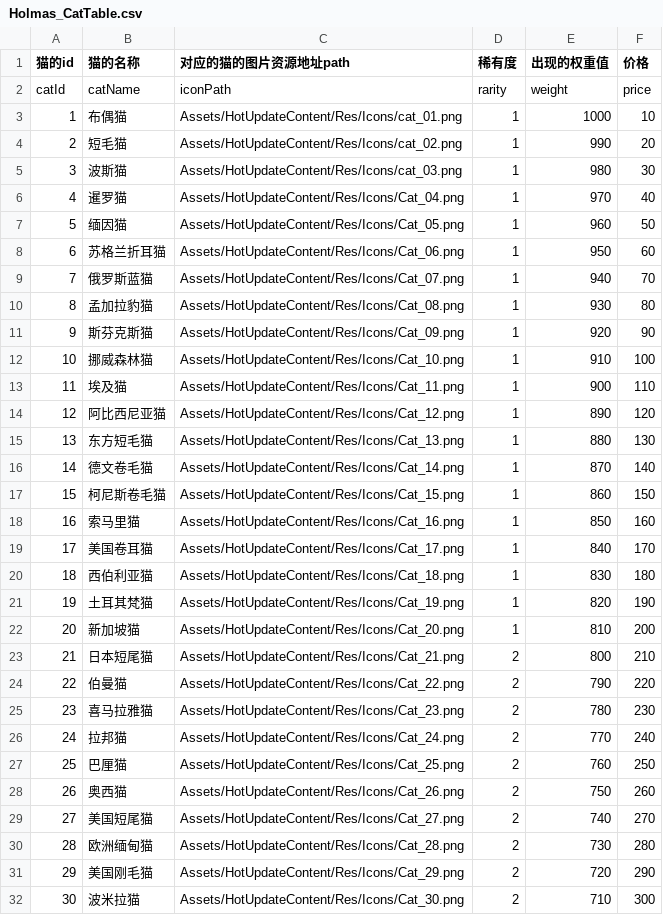
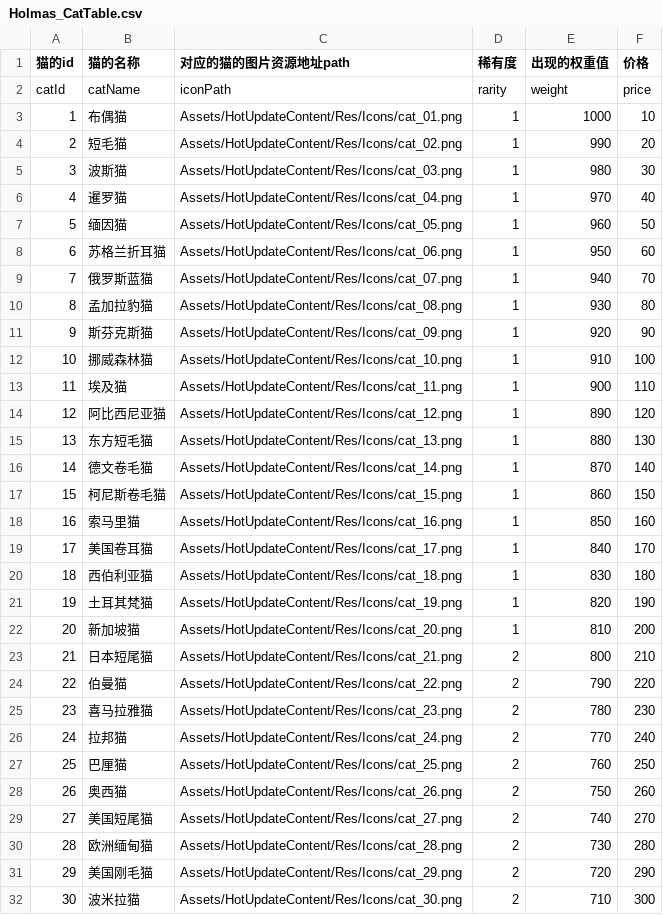
Before and after one commit to wx383847364/Holmas, a CSV file: Assets/Config/Holmas_CatTable.csv, drawn as a sheet; only a part is shown; the diff covers the shown part only.

```diff
--- a/Assets/Config/Holmas_CatTable.csv
+++ b/Assets/Config/Holmas_CatTable.csv
@@ -5,28 +5,28 @@ catId,catName,iconPath,rarity,weight,price
 3,波斯猫,Assets/HotUpdateContent/Res/Icons/cat_03.png,1,980,30
-4,暹罗猫,Assets/HotUpdateContent/Res/Icons/Cat_04.png,1,970,40
-5,缅因猫,Assets/HotUpdateContent/Res/Icons/Cat_05.png,1,960,50
-6,苏格兰折耳猫,Assets/HotUpdateContent/Res/Icons/Cat_06.png,1,950,60
-7,俄罗斯蓝猫,Assets/HotUpdateContent/Res/Icons/Cat_07.png,1,940,70
-8,孟加拉豹猫,Assets/HotUpdateContent/Res/Icons/Cat_08.png,1,930,80
-9,斯芬克斯猫,Assets/HotUpdateContent/Res/Icons/Cat_09.png,1,920,90
-10,挪威森林猫,Assets/HotUpdateContent/Res/Icons/Cat_10.png,1,910,100
-11,埃及猫,Assets/HotUpdateContent/Res/Icons/Cat_11.png,1,900,110
-12,阿比西尼亚猫,Assets/HotUpdateContent/Res/Icons/Cat_12.png,1,890,120
-13,东方短毛猫,Assets/HotUpdateContent/Res/Icons/Cat_13.png,1,880,130
-14,德文卷毛猫,Assets/HotUpdateContent/Res/Icons/Cat_14.png,1,870,140
-15,柯尼斯卷毛猫,Assets/HotUpdateContent/Res/Icons/Cat_15.png,1,860,150
-16,索马里猫,Assets/HotUpdateContent/Res/Icons/Cat_16.png,1,850,160
-17,美国卷耳猫,Assets/HotUpdateContent/Res/Icons/Cat_17.png,1,840,170
-18,西伯利亚猫,Assets/HotUpdateContent/Res/Icons/Cat_18.png,1,830,180
-19,土耳其梵猫,Assets/HotUpdateContent/Res/Icons/Cat_19.png,1,820,190
-20,新加坡猫,Assets/HotUpdateContent/Res/Icons/Cat_20.png,1,810,200
-21,日本短尾猫,Assets/HotUpdateContent/Res/Icons/Cat_21.png,2,800,210
-22,伯曼猫,Assets/HotUpdateContent/Res/Icons/Cat_22.png,2,790,220
-23,喜马拉雅猫,Assets/HotUpdateContent/Res/Icons/Cat_23.png,2,780,230
-24,拉邦猫,Assets/HotUpdateContent/Res/Icons/Cat_24.png,2,770,240
-25,巴厘猫,Assets/HotUpdateContent/Res/Icons/Cat_25.png,2,760,250
-26,奥西猫,Assets/HotUpdateContent/Res/Icons/Cat_26.png,2,750,260
-27,美国短尾猫,Assets/HotUpdateContent/Res/Icons/Cat_27.png,2,740,270
-28,欧洲缅甸猫,Assets/HotUpdateContent/Res/Icons/Cat_28.png,2,730,280
-29,美国刚毛猫,Assets/HotUpdateContent/Res/Icons/Cat_29.png,2,720,290
-30,波米拉猫,Assets/HotUpdateContent/Res/Icons/Cat_30.png,2,710,300
+4,暹罗猫,Assets/HotUpdateContent/Res/Icons/cat_04.png,1,970,40
+5,缅因猫,Assets/HotUpdateContent/Res/Icons/cat_05.png,1,960,50
+6,苏格兰折耳猫,Assets/HotUpdateContent/Res/Icons/cat_06.png,1,950,60
+7,俄罗斯蓝猫,Assets/HotUpdateContent/Res/Icons/cat_07.png,1,940,70
+8,孟加拉豹猫,Assets/HotUpdateContent/Res/Icons/cat_08.png,1,930,80
+9,斯芬克斯猫,Assets/HotUpdateContent/Res/Icons/cat_09.png,1,920,90
+10,挪威森林猫,Assets/HotUpdateContent/Res/Icons/cat_10.png,1,910,100
+11,埃及猫,Assets/HotUpdateContent/Res/Icons/cat_11.png,1,900,110
+12,阿比西尼亚猫,Assets/HotUpdateContent/Res/Icons/cat_12.png,1,890,120
+13,东方短毛猫,Assets/HotUpdateContent/Res/Icons/cat_13.png,1,880,130
+14,德文卷毛猫,Assets/HotUpdateContent/Res/Icons/cat_14.png,1,870,140
+15,柯尼斯卷毛猫,Assets/HotUpdateContent/Res/Icons/cat_15.png,1,860,150
+16,索马里猫,Assets/HotUpdateContent/Res/Icons/cat_16.png,1,850,160
+17,美国卷耳猫,Assets/HotUpdateContent/Res/Icons/cat_17.png,1,840,170
+18,西伯利亚猫,Assets/HotUpdateContent/Res/Icons/cat_18.png,1,830,180
+19,土耳其梵猫,Assets/HotUpdateContent/Res/Icons/cat_19.png,1,820,190
+20,新加坡猫,Assets/HotUpdateContent/Res/Icons/cat_20.png,1,810,200
+21,日本短尾猫,Assets/HotUpdateContent/Res/Icons/cat_21.png,2,800,210
+22,伯曼猫,Assets/HotUpdateContent/Res/Icons/cat_22.png,2,790,220
+23,喜马拉雅猫,Assets/HotUpdateContent/Res/Icons/cat_23.png,2,780,230
+24,拉邦猫,Assets/HotUpdateContent/Res/Icons/cat_24.png,2,770,240
+25,巴厘猫,Assets/HotUpdateContent/Res/Icons/cat_25.png,2,760,250
+26,奥西猫,Assets/HotUpdateContent/Res/Icons/cat_26.png,2,750,260
+27,美国短尾猫,Assets/HotUpdateContent/Res/Icons/cat_27.png,2,740,270
+28,欧洲缅甸猫,Assets/HotUpdateContent/Res/Icons/cat_28.png,2,730,280
+29,美国刚毛猫,Assets/HotUpdateContent/Res/Icons/cat_29.png,2,720,290
+30,波米拉猫,Assets/HotUpdateContent/Res/Icons/cat_30.png,2,710,300
```
Also changed, not shown: 19 edited cells elsewhere in this file, 15 other files.
